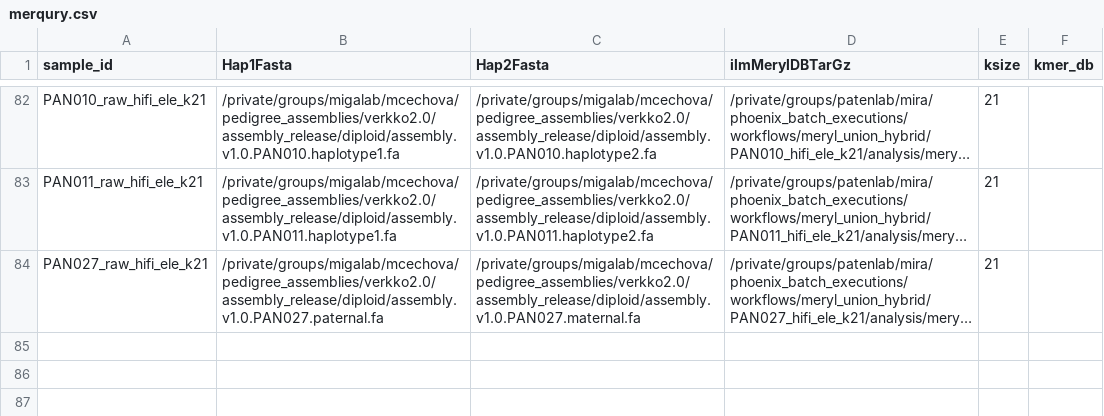
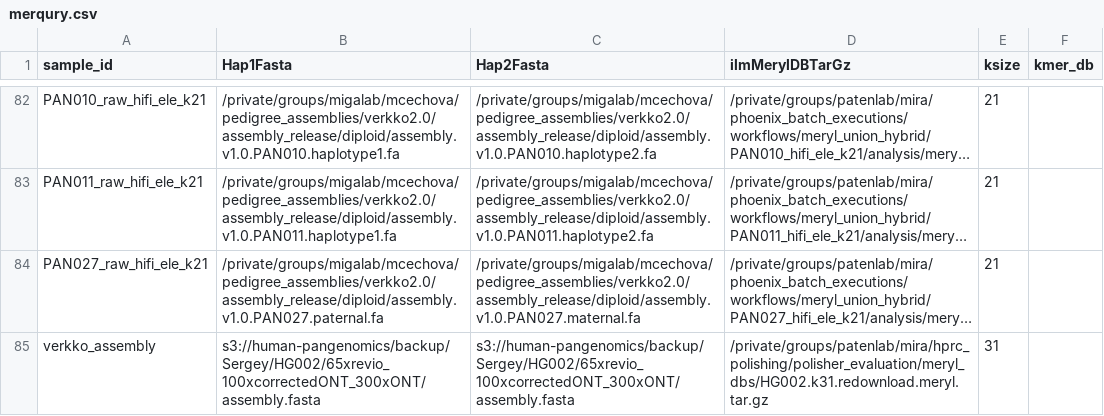
Before and after one commit to miramastoras/phoenix_batch_submissions, a CSV file: workflows/merqury/merqury.csv, drawn as a sheet; only a part is shown, gaps mark what is left out; long unchanged cells end in …; the diff names each change by its address in the sheet, - before the commit and + after, or states it on an @@ line.

Commit message:
run merqury on raw assembly

```diff
--- a/workflows/merqury/merqury.csv
+++ b/workflows/merqury/merqury.csv
+row 85: verkko_assembly | s3://human-pangenomics/backup/Sergey/HG002/65xrevio_100xcorrectedONT_300xONT/assembly.fasta | s3://human-pangenomics/backup/Sergey/HG002/65xrevio_100xcorrectedONT_300xONT/assembly.fasta | /private/groups/patenlab/mira/hprc_polishing/polisher_evaluation/meryl_dbs/HG002.k31.redownload.meryl.tar.gz | 31
```
Also changed, not shown: 1 other file.
